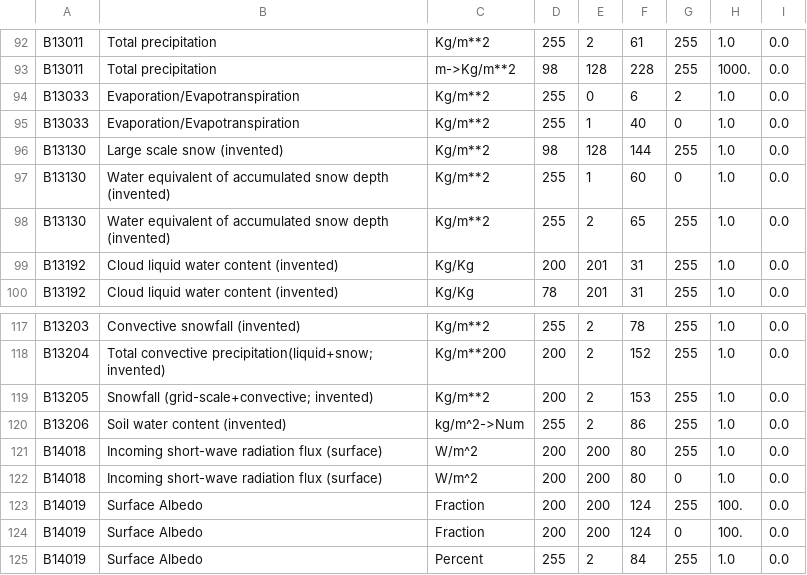
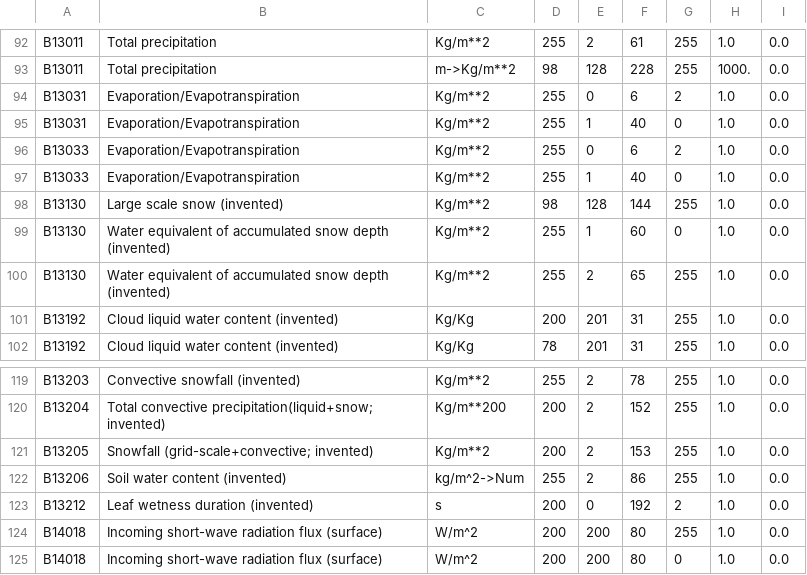
Before and after one commit to ARPA-SIMC/libsim, a CSV file: data/vargrib2bufr.csv, drawn as a sheet; only a part is shown, gaps mark what is left out; the shorter side is filled out with more unchanged rows; the diff names each change by its address in the sheet, - before the commit and + after, or states it on an @@ line.

Commit message:
Modifications for leaf wetness and evapotranspiration variables.
git-svn-id: https://svn.smr.arpa.emr.it/vol7d/trunk@1121 500a5620-302c-0410-bb8c-d54761bbe776

```diff
--- a/data/vargrib2bufr.csv
+++ b/data/vargrib2bufr.csv
+row 94: B13031 | Evaporation/Evapotranspiration | Kg/m**2 | 255 | 0 | 6 | 2 | 1.0 | 0.0
+row 95: B13031 | Evaporation/Evapotranspiration | Kg/m**2 | 255 | 1 | 40 | 0 | 1.0 | 0.0
+row 123: B13212 | Leaf wetness duration (invented) | s | 200 | 0 | 192 | 2 | 1.0 | 0.0
```
Also changed, not shown: 2 other files.
